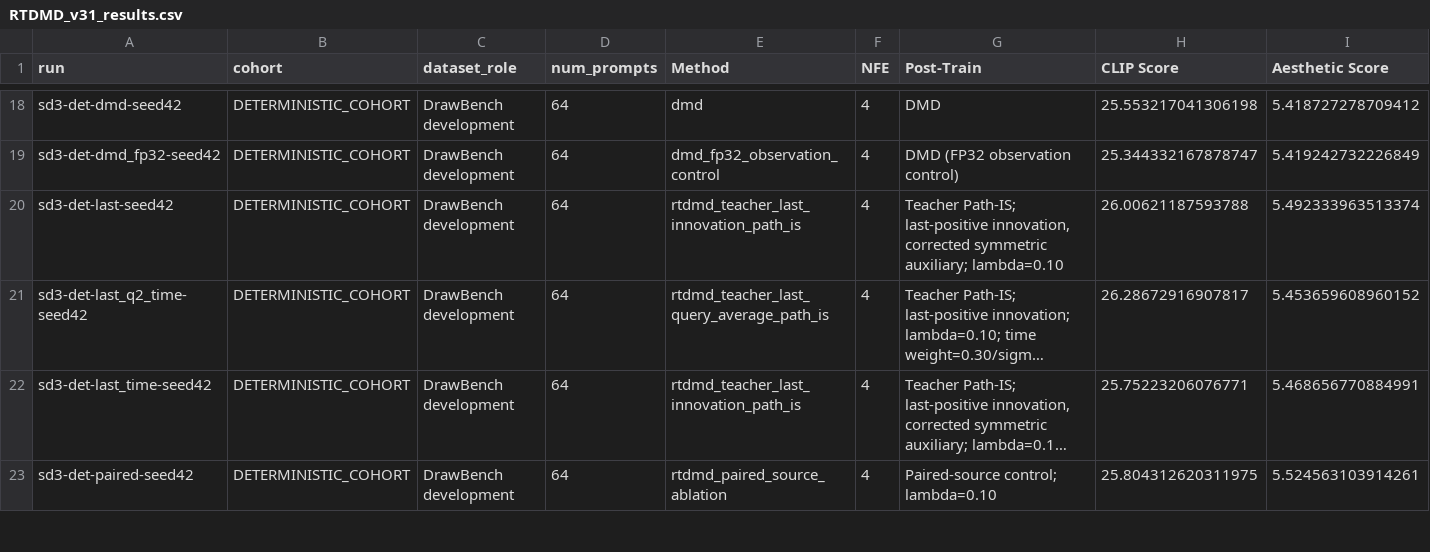
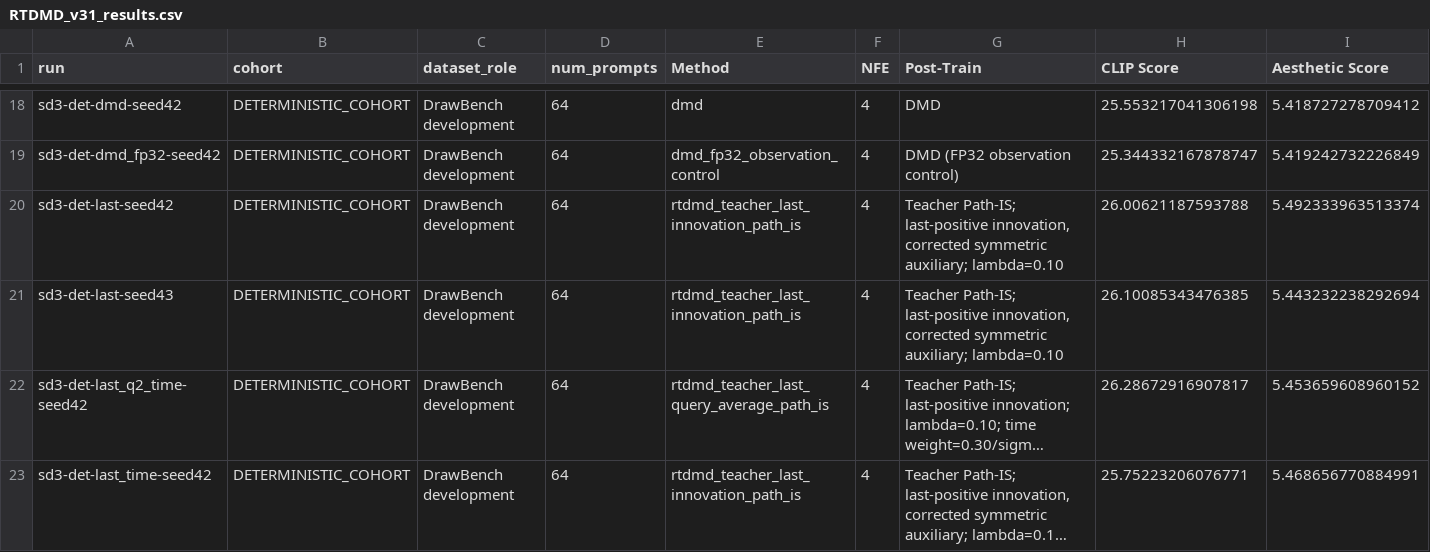
Before and after one commit to suyiweixuan0812/rootDMD-backup, a CSV file: RTDMD_v31_results.csv, drawn as a sheet; only a part is shown, gaps mark what is left out; the shorter side is filled out with more unchanged rows; long unchanged cells end in …; rows hold the shown columns only; the diff names each change by its address in the sheet, - before the commit and + after, or states it on an @@ line.

```diff
--- a/RTDMD_v31_results.csv
+++ b/RTDMD_v31_results.csv
+row 21: sd3-det-last-seed43 | DETERMINISTIC_COHORT | DrawBench development | 64 | rtdmd_teacher_last_innovation_path_is | 4 | Teacher Path-IS; last-positive innovation, corrected symmetric auxiliary; lambda=0.10 | 26.10085343476385 | 5.443232238292694
```
Also changed, not shown: 12 other files.
